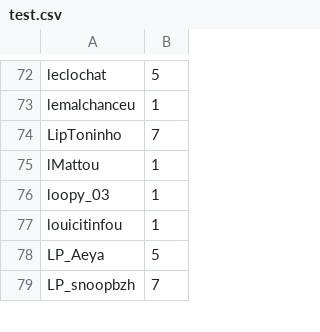
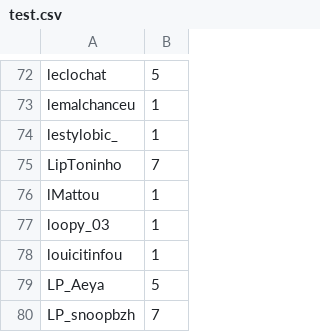
Before and after one commit to merciraph/Giveaway, a CSV file: data/test.csv, drawn as a sheet; only a part is shown, gaps mark what is left out.

Commit message:
Synchro 19/11/2026 - 21:27

```diff
--- a/data/test.csv
+++ b/data/test.csv
@@ -73,2 +73,3 @@ leclochat,5
 lemalchanceu,1
+lestylobic_,1
 LipToninho,7
```
